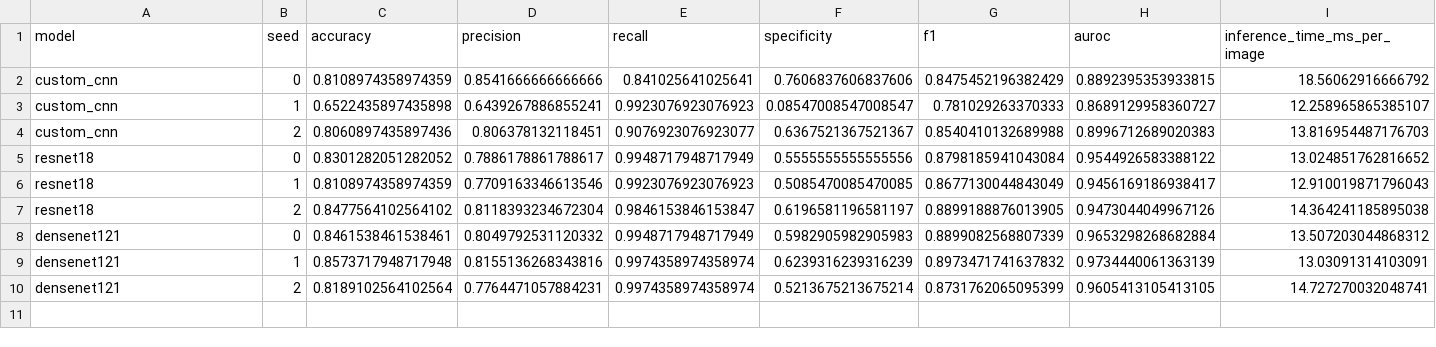
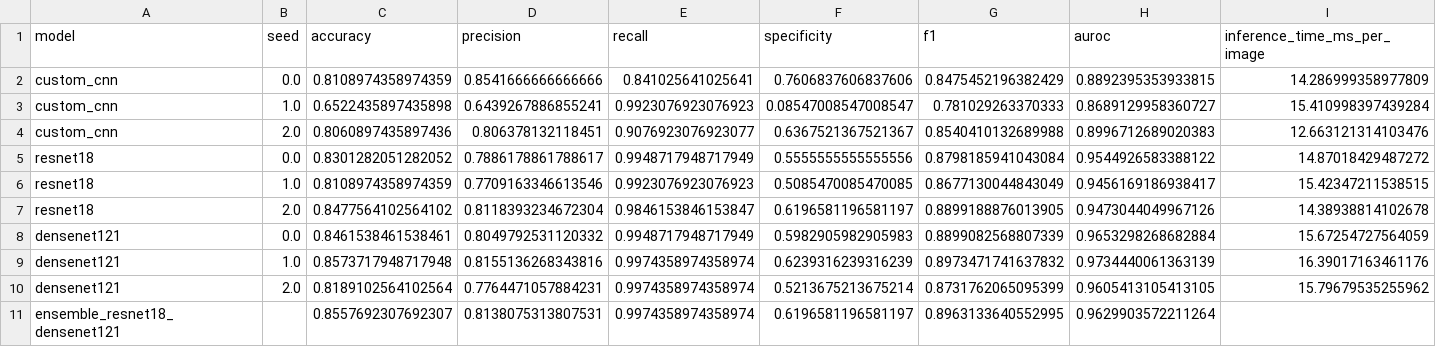
Before and after one commit to luanacarolinareis/caa-project, a CSV file: results/metrics/all_seeds_results.csv, drawn as a sheet.

```diff
--- a/results/metrics/all_seeds_results.csv
+++ b/results/metrics/all_seeds_results.csv
@@ -1,10 +1,11 @@
 model,seed,accuracy,precision,recall,specificity,f1,auroc,inference_time_ms_per_image
-custom_cnn,0,0.8108974358974359,0.8541666666666666,0.841025641025641,0.7606837606837606,0.8475452196382429,0.8892395353933815,18.56062916666792
-custom_cnn,1,0.6522435897435898,0.6439267886855241,0.9923076923076923,0.08547008547008547,0.781029263370333,0.8689129958360727,12.258965865385107
-custom_cnn,2,0.8060897435897436,0.806378132118451,0.9076923076923077,0.6367521367521367,0.8540410132689988,0.8996712689020383,13.816954487176703
-resnet18,0,0.8301282051282052,0.7886178861788617,0.9948717948717949,0.5555555555555556,0.8798185941043084,0.9544926583388122,13.024851762816652
-resnet18,1,0.8108974358974359,0.7709163346613546,0.9923076923076923,0.5085470085470085,0.8677130044843049,0.9456169186938417,12.910019871796043
-resnet18,2,0.8477564102564102,0.8118393234672304,0.9846153846153847,0.6196581196581197,0.8899188876013905,0.9473044049967126,14.364241185895038
-densenet121,0,0.8461538461538461,0.8049792531120332,0.9948717948717949,0.5982905982905983,0.8899082568807339,0.9653298268682884,13.507203044868312
-densenet121,1,0.8573717948717948,0.8155136268343816,0.9974358974358974,0.6239316239316239,0.8973471741637832,0.9734440061363139,13.03091314103091
-densenet121,2,0.8189102564102564,0.7764471057884231,0.9974358974358974,0.5213675213675214,0.8731762065095399,0.9605413105413105,14.727270032048741
+custom_cnn,0.0,0.8108974358974359,0.8541666666666666,0.841025641025641,0.7606837606837606,0.8475452196382429,0.8892395353933815,14.286999358977809
+custom_cnn,1.0,0.6522435897435898,0.6439267886855241,0.9923076923076923,0.08547008547008547,0.781029263370333,0.8689129958360727,15.410998397439284
+custom_cnn,2.0,0.8060897435897436,0.806378132118451,0.9076923076923077,0.6367521367521367,0.8540410132689988,0.8996712689020383,12.663121314103476
+resnet18,0.0,0.8301282051282052,0.7886178861788617,0.9948717948717949,0.5555555555555556,0.8798185941043084,0.9544926583388122,14.87018429487272
+resnet18,1.0,0.8108974358974359,0.7709163346613546,0.9923076923076923,0.5085470085470085,0.8677130044843049,0.9456169186938417,15.42347211538515
+resnet18,2.0,0.8477564102564102,0.8118393234672304,0.9846153846153847,0.6196581196581197,0.8899188876013905,0.9473044049967126,14.38938814102678
+densenet121,0.0,0.8461538461538461,0.8049792531120332,0.9948717948717949,0.5982905982905983,0.8899082568807339,0.9653298268682884,15.67254727564059
+densenet121,1.0,0.8573717948717948,0.8155136268343816,0.9974358974358974,0.6239316239316239,0.8973471741637832,0.9734440061363139,16.39017163461176
+densenet121,2.0,0.8189102564102564,0.7764471057884231,0.9974358974358974,0.5213675213675214,0.8731762065095399,0.9605413105413105,15.79679535255962
+ensemble_resnet18_densenet121,,0.8557692307692307,0.8138075313807531,0.9974358974358974,0.6196581196581197,0.8963133640552995,0.9629903572211264,
```
Also changed, not shown: results/metrics/all_seeds_3class_results.csv, results/metrics/final_3class_results.csv, 51 other files.
